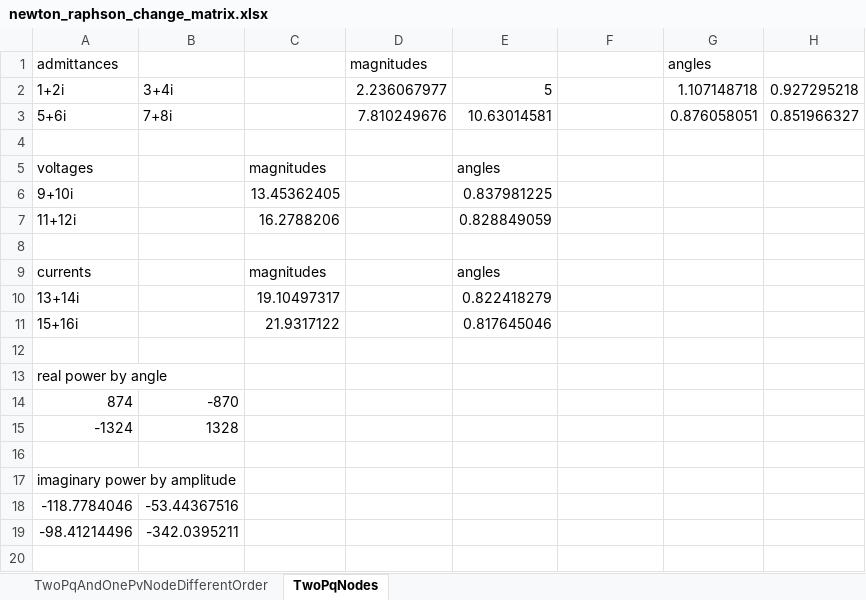
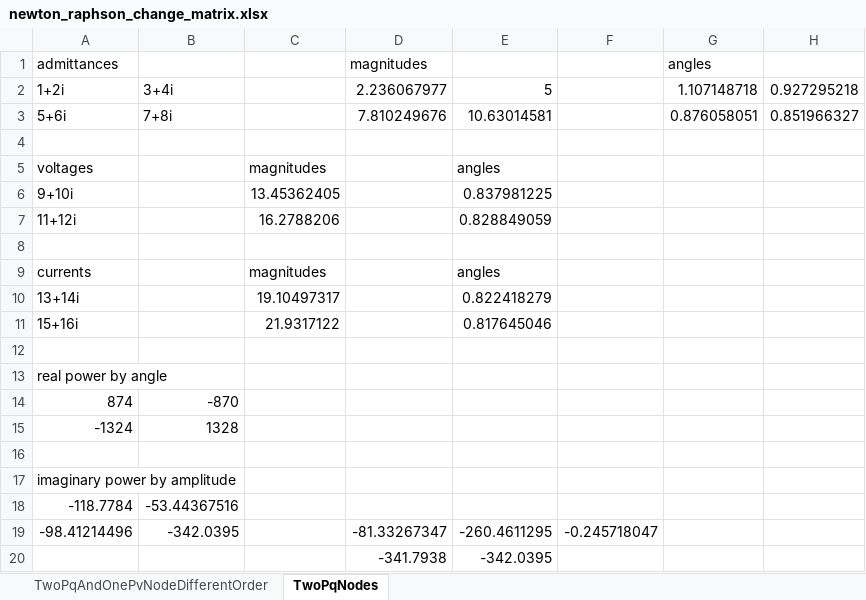
Before and after one commit to benediktibk/loadflow, an Excel workbook: documents/newton_raphson_change_matrix.xlsx, sheet TwoPqNodes, drawn as a sheet; values as stored, in another font and other column widths than the file's, no borders; the diff names each change by its address in the sheet, - before the commit and + after, or states it on an @@ line.

Commit message:
improved change matrix spreadsheet

```diff
--- a/documents/newton_raphson_change_matrix.xlsx (sheet TwoPqNodes)
+++ b/documents/newton_raphson_change_matrix.xlsx (sheet TwoPqNodes)
-A18 (admittances): -118.7784046
+A18 (admittances): -118.7784
-B19: -342.0395211
+B19: -342.0395
-D19 (magnitudes): (empty)
+D19 (magnitudes): -81.33267347
-E19: (empty)
+E19: -260.4611295
-F19: (empty)
+F19: -0.245718047
+row 20:  |  |  | -341.7938 | -342.0395
```
